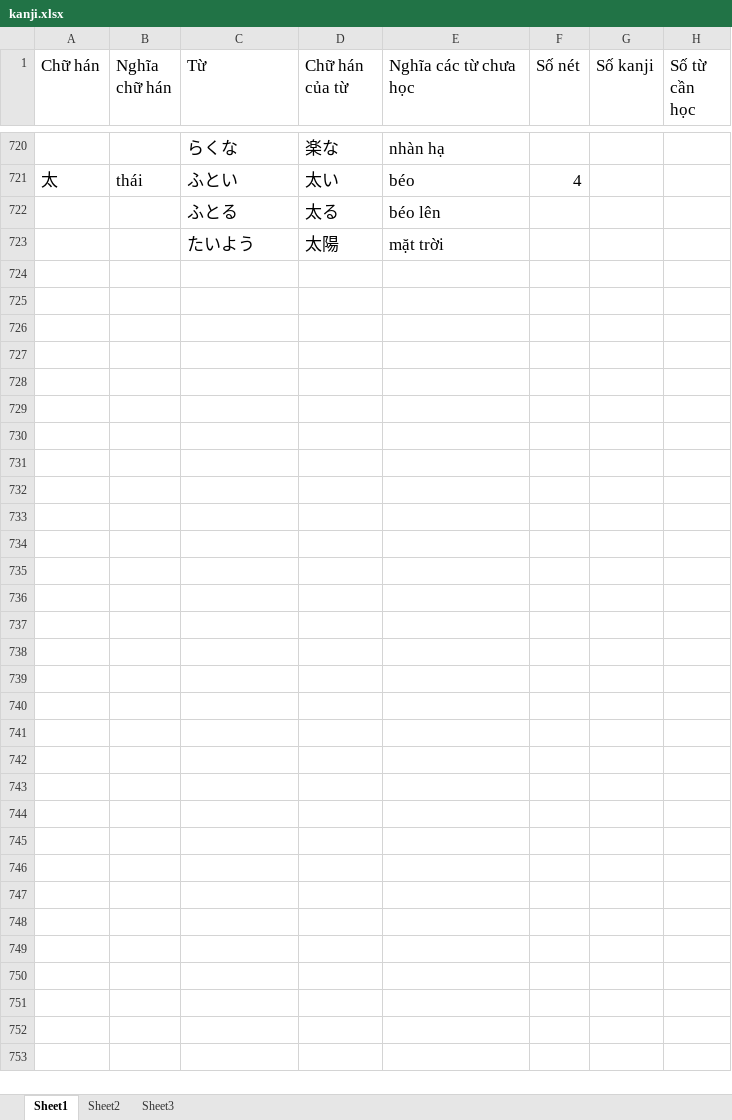
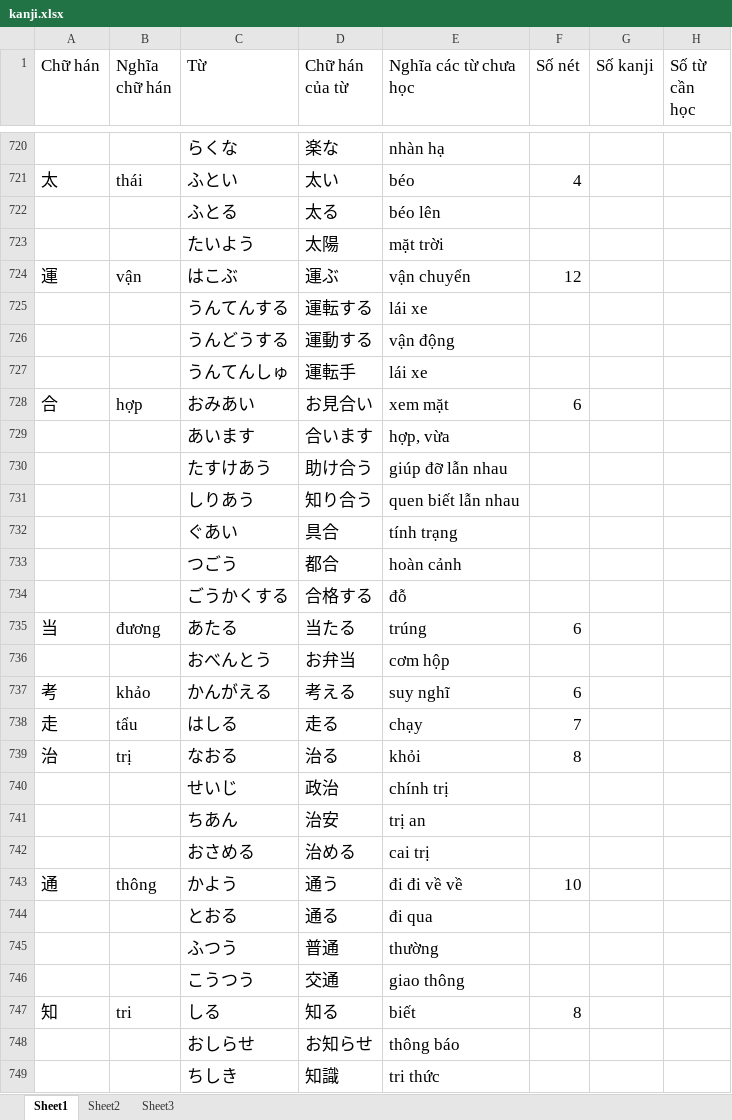
Before and after one commit to v2kt95/kanji_learning_Website, an Excel workbook: kanji.xlsx, sheet Sheet1, drawn as a sheet; only a part is shown, gaps mark what is left out; values as stored, in another font and other column widths than the file's, no borders; the diff covers the shown part only; the diff names each change by its address in the sheet, - before the commit and + after, or states it on an @@ line.

Commit message:
update kanji file

```diff
--- a/kanji.xlsx (sheet Sheet1)
+++ b/kanji.xlsx (sheet Sheet1)
+row 724: 運 | vận | はこぶ | 運ぶ | vận chuyển | 12
+row 725:  |  | うんてんする | 運転する | lái xe
+row 726:  |  | うんどうする | 運動する | vận động
+row 727:  |  | うんてんしゅ | 運転手 | lái xe
+row 728: 合 | hợp | おみあい | お見合い | xem mặt | 6
+row 729:  |  | あいます | 合います | hợp, vừa
+row 730:  |  | たすけあう | 助け合う | giúp đỡ lẫn nhau
+row 731:  |  | しりあう | 知り合う | quen biết lẫn nhau
+row 732:  |  | ぐあい | 具合 | tính trạng
+row 733:  |  | つごう | 都合 | hoàn cảnh
+row 734:  |  | ごうかくする | 合格する | đỗ
+row 735: 当 | đương | あたる | 当たる | trúng | 6
+row 736:  |  | おべんとう | お弁当 | cơm hộp
+row 737: 考 | khảo | かんがえる | 考える | suy nghĩ | 6
+row 738: 走 | tẩu | はしる | 走る | chạy | 7
+row 739: 治 | trị | なおる | 治る | khỏi | 8
+row 740:  |  | せいじ | 政治 | chính trị
+row 741:  |  | ちあん | 治安 | trị an
+row 742:  |  | おさめる | 治める | cai trị
+row 743: 通 | thông | かよう | 通う | đi đi về về | 10
+row 744:  |  | とおる | 通る | đi qua
+row 745:  |  | ふつう | 普通 | thường
+row 746:  |  | こうつう | 交通 | giao thông
+row 747: 知 | tri | しる | 知る | biết | 8
+row 748:  |  | おしらせ | お知らせ | thông báo
+row 749:  |  | ちしき | 知識 | tri thức
```
Also changed, not shown: 2 edited cells elsewhere in this sheet.
